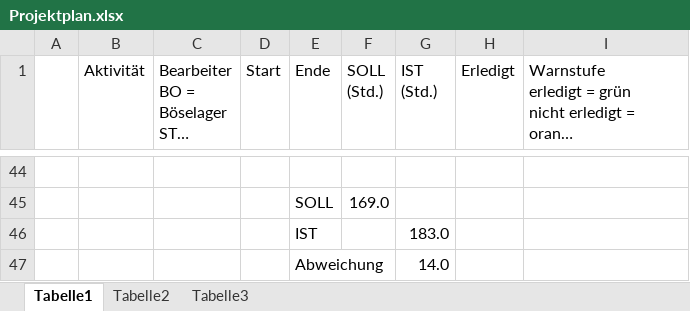
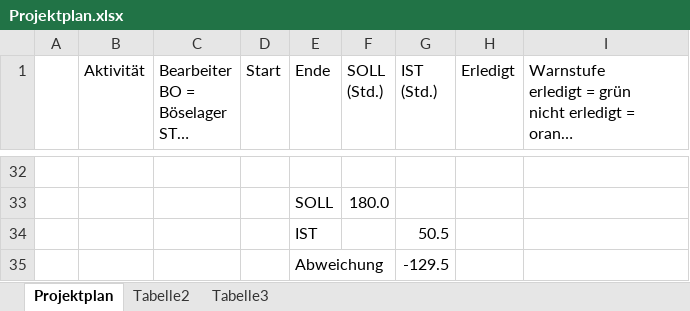
Before and after one commit to AlexSteffen/RentACar, an Excel workbook: Projektdokumente/Projektplan.xlsx, sheet Projektplan, drawn as a sheet; only a part is shown, gaps mark what is left out; long unchanged cells end in …; values as stored, in another font and other column widths than the file's, no cell formats; conditional formats not drawn; addresses are those after the commit; the diff covers the shown part only; the diff names each change by its address in the sheet, - before the commit and + after, or states it on an @@ line.

Commit message:
Projektplan

```diff
--- a/Projektdokumente/Projektplan.xlsx (sheet Projektplan)
+++ b/Projektdokumente/Projektplan.xlsx (sheet Projektplan)
-sheet tab: Tabelle1
+sheet tab: Projektplan
-F33 (SOLL (Std.)): 169.0
+F33 (SOLL (Std.)): 180.0
-G34 (IST (Std.)): 183.0
+G34 (IST (Std.)): 50.5
-G35 (IST (Std.)): 14.0
+G35 (IST (Std.)): -129.5
```
Also changed, not shown: 18 added rows, 30 removed rows and 58 edited cells elsewhere in this sheet, cell formats, formulas that keep their value, 2 other files.
